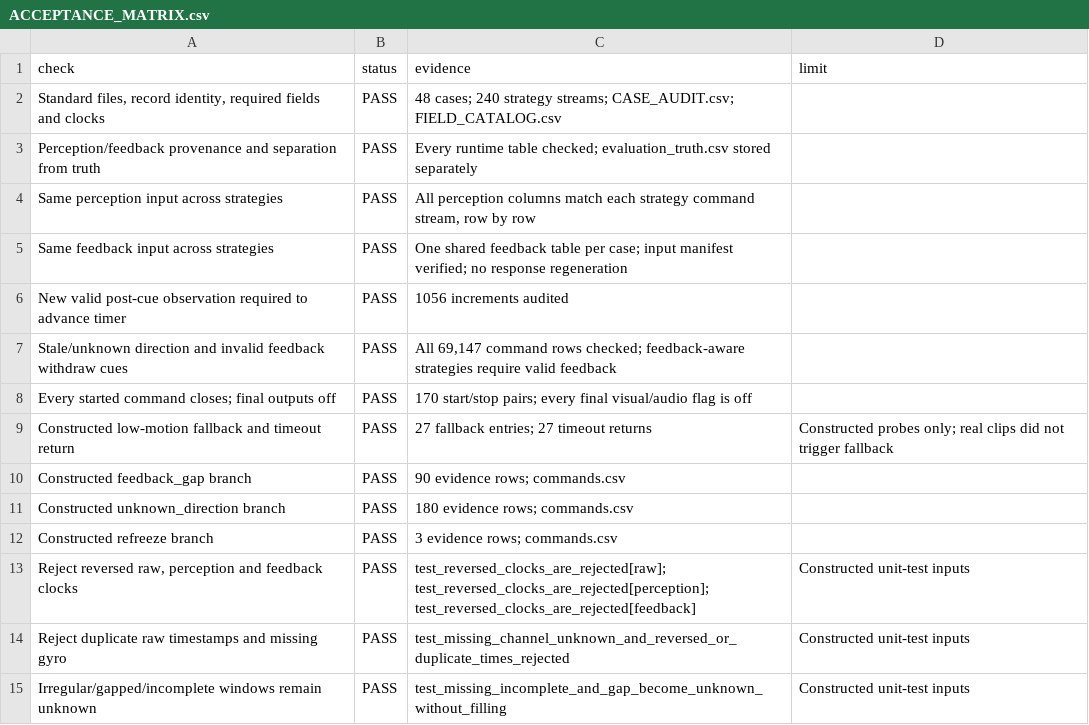
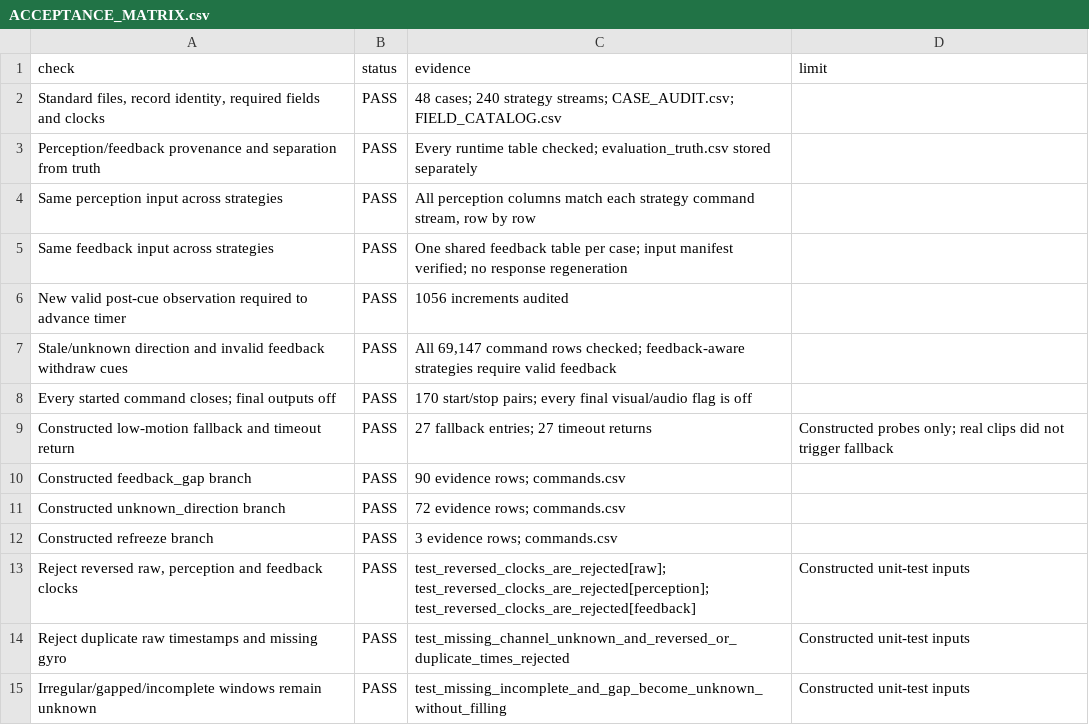
Before and after one commit to JYAXR/ME5412-FoGGuard, a CSV file: docs/automation2/model-update-20261031/06_B2_Handoff_Audit/ACCEPTANCE_MATRIX.csv, drawn as a sheet; only a part is shown.

Commit message:
fix(b2): isolate injected unknown-direction acceptance evidence

```diff
--- a/docs/automation2/model-update-20261031/06_B2_Handoff_Audit/ACCEPTANCE_MATRIX.csv
+++ b/docs/automation2/model-update-20261031/06_B2_Handoff_Audit/ACCEPTANCE_MATRIX.csv
@@ -10,3 +10,3 @@ Constructed low-motion fallback and timeout return,PASS,27 fallback entries; 27
 Constructed feedback_gap branch,PASS,90 evidence rows; commands.csv,
-Constructed unknown_direction branch,PASS,180 evidence rows; commands.csv,
+Constructed unknown_direction branch,PASS,72 evidence rows; commands.csv,
 Constructed refreeze branch,PASS,3 evidence rows; commands.csv,
```
Also changed, not shown: 3 other files.
